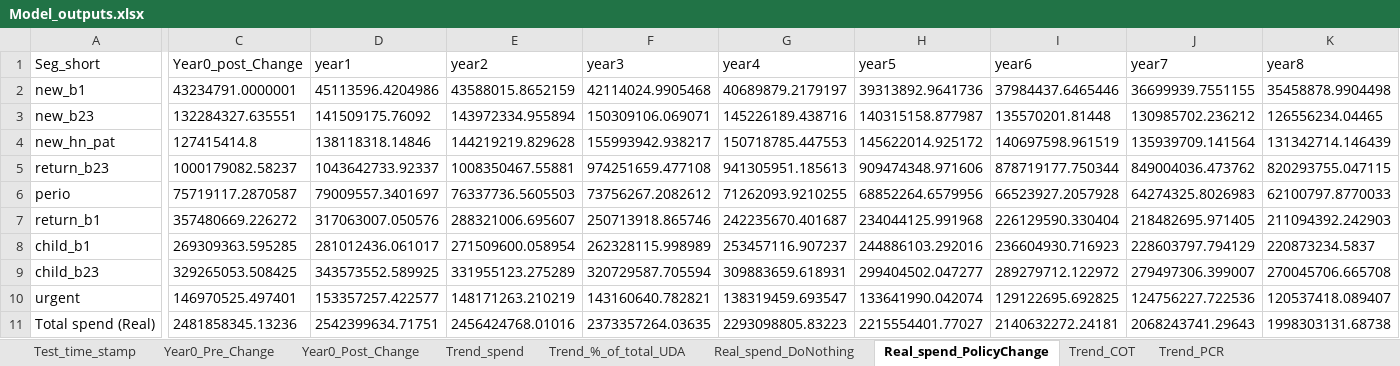
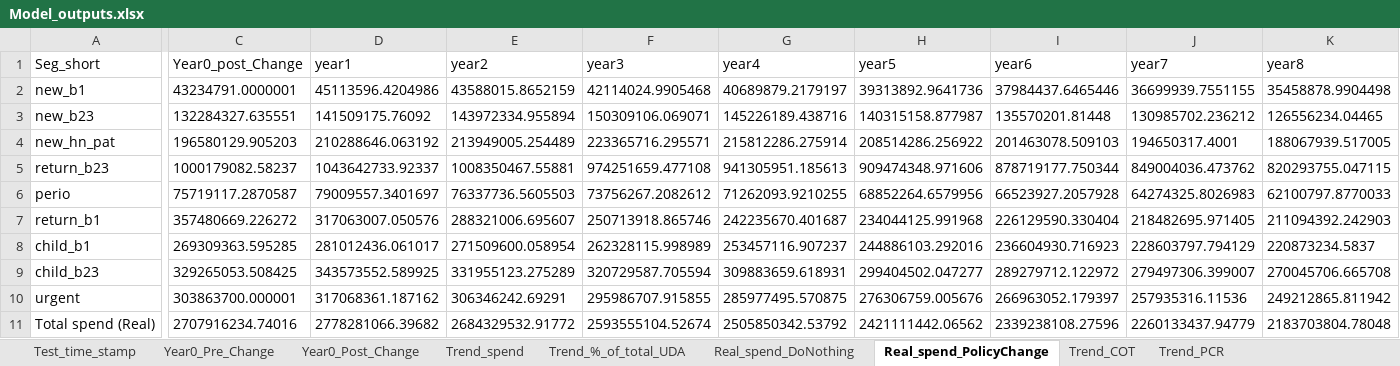
Before and after one commit to JinTongNHS/Dental_Reform_Modelling_2, an Excel workbook: 02_Model_4_testing/Model_outputs.xlsx, sheet Real_spend_PolicyChange, drawn as a sheet; only a part is shown, gaps mark what is left out; values as stored, in another font and other column widths than the file's, no borders; the diff covers the shown part only; the diff names each change by its address in the sheet, - before the commit and + after, or states it on an @@ line.

```diff
--- a/02_Model_4_testing/Model_outputs.xlsx (sheet Real_spend_PolicyChange)
+++ b/02_Model_4_testing/Model_outputs.xlsx (sheet Real_spend_PolicyChange)
-C4 (Year0_post_Change): 127415414.8
+C4 (Year0_post_Change): 196580129.905203
-D4 (year1): 138118318.14846
+D4 (year1): 210288646.063192
-E4 (year2): 144219219.829628
+E4 (year2): 213949005.254489
-F4 (year3): 155993942.938217
+F4 (year3): 223365716.295571
-G4 (year4): 150718785.447553
+G4 (year4): 215812286.275914
-H4 (year5): 145622014.925172
+H4 (year5): 208514286.256922
-I4 (year6): 140697598.961519
+I4 (year6): 201463078.509103
-J4 (year7): 135939709.141564
+J4 (year7): 194650317.4001
-K4 (year8): 131342714.146439
+K4 (year8): 188067939.517005
-C10 (Year0_post_Change): 146970525.497401
+C10 (Year0_post_Change): 303863700.000001
-D10 (year1): 153357257.422577
+D10 (year1): 317068361.187162
-E10 (year2): 148171263.210219
+E10 (year2): 306346242.69291
-F10 (year3): 143160640.782821
+F10 (year3): 295986707.915855
-G10 (year4): 138319459.693547
+G10 (year4): 285977495.570875
-H10 (year5): 133641990.042074
+H10 (year5): 276306759.005676
-I10 (year6): 129122695.692825
+I10 (year6): 266963052.179397
-J10 (year7): 124756227.722536
+J10 (year7): 257935316.11536
-K10 (year8): 120537418.089407
+K10 (year8): 249212865.811942
-C11 (Year0_post_Change): 2481858345.13236
+C11 (Year0_post_Change): 2707916234.74016
-D11 (year1): 2542399634.71751
+D11 (year1): 2778281066.39682
-E11 (year2): 2456424768.01016
+E11 (year2): 2684329532.91772
-F11 (year3): 2373357264.03635
+F11 (year3): 2593555104.52674
-G11 (year4): 2293098805.83223
+G11 (year4): 2505850342.53792
-H11 (year5): 2215554401.77027
+H11 (year5): 2421111442.06562
-I11 (year6): 2140632272.24181
+I11 (year6): 2339238108.27596
-J11 (year7): 2068243741.29643
+J11 (year7): 2260133437.94779
-K11 (year8): 1998303131.68738
+K11 (year8): 2183703804.78048
```
Also changed, not shown: 6 edited cells elsewhere in this sheet, sheet Trend_PCR, sheet Trend_COT, sheet Trend_%_of_total_UDA, sheet Year0_Post_Change, sheet Trend_spend, sheet Test_time_stamp, 2 other files.
